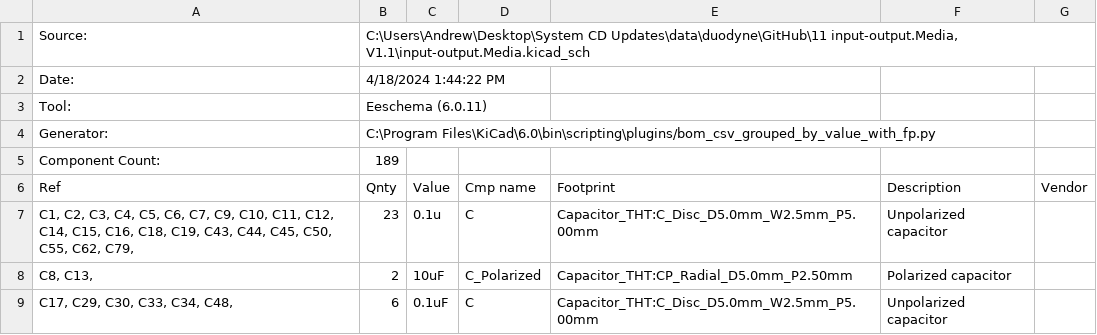
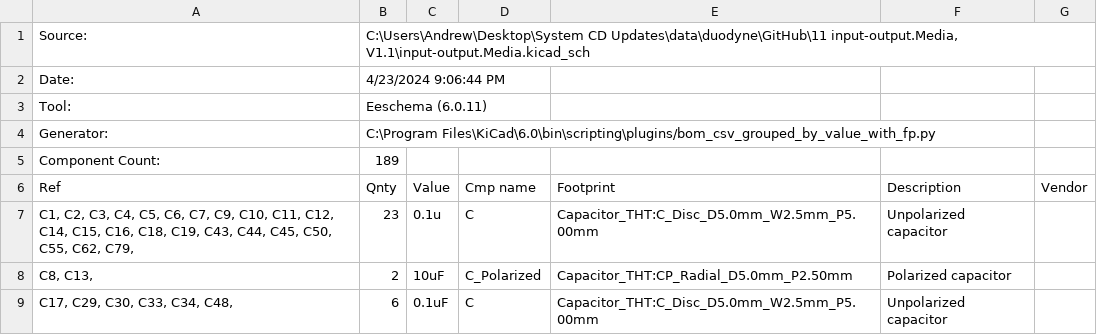
Before and after one commit to lynchaj/duodyne, a CSV file: 11 input-output.Media, V1.1/input-output.Media.csv, drawn as a sheet; only a part is shown.

```diff
--- a/11 input-output.Media, V1.1/input-output.Media.csv
+++ b/11 input-output.Media, V1.1/input-output.Media.csv
@@ -1,3 +1,3 @@
 "Source:","C:\Users\Andrew\Desktop\System CD Updates\data\duodyne\GitHub\11 input-output.Media, V1.1\input-output.Media.kicad_sch"
-"Date:","4/18/2024 1:44:22 PM"
+"Date:","4/23/2024 9:06:44 PM"
 "Tool:","Eeschema (6.0.11)"
```
Also changed, not shown: 30 other files.
